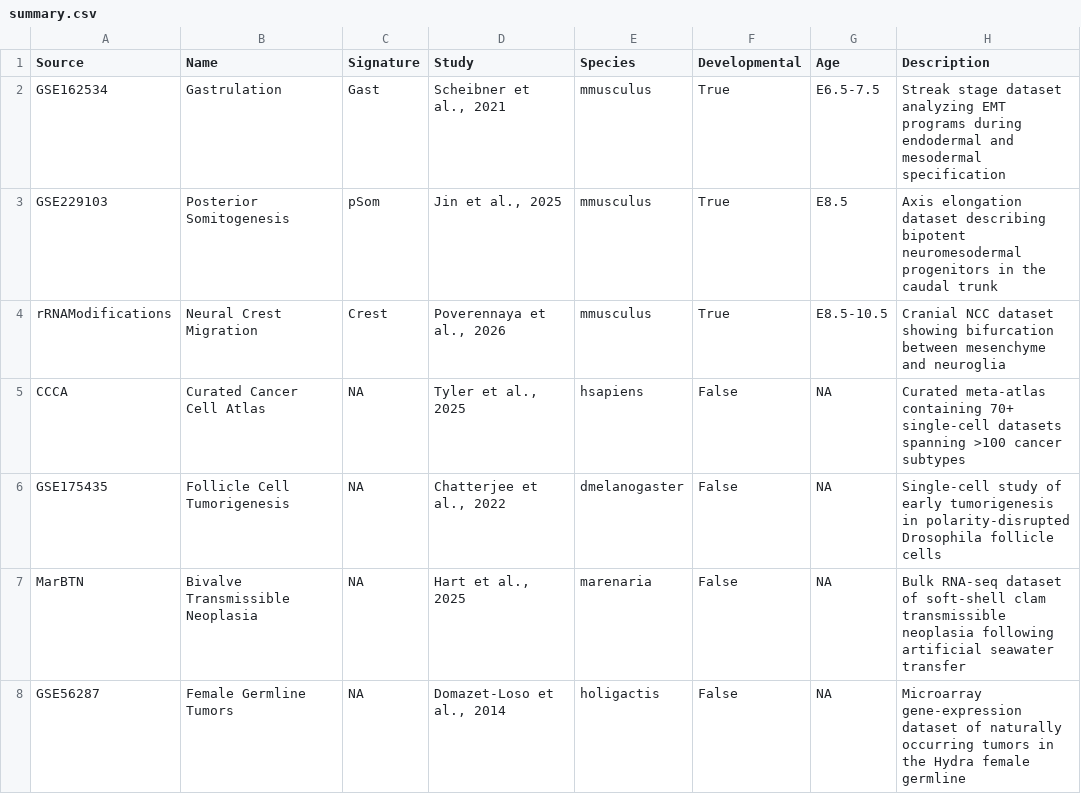
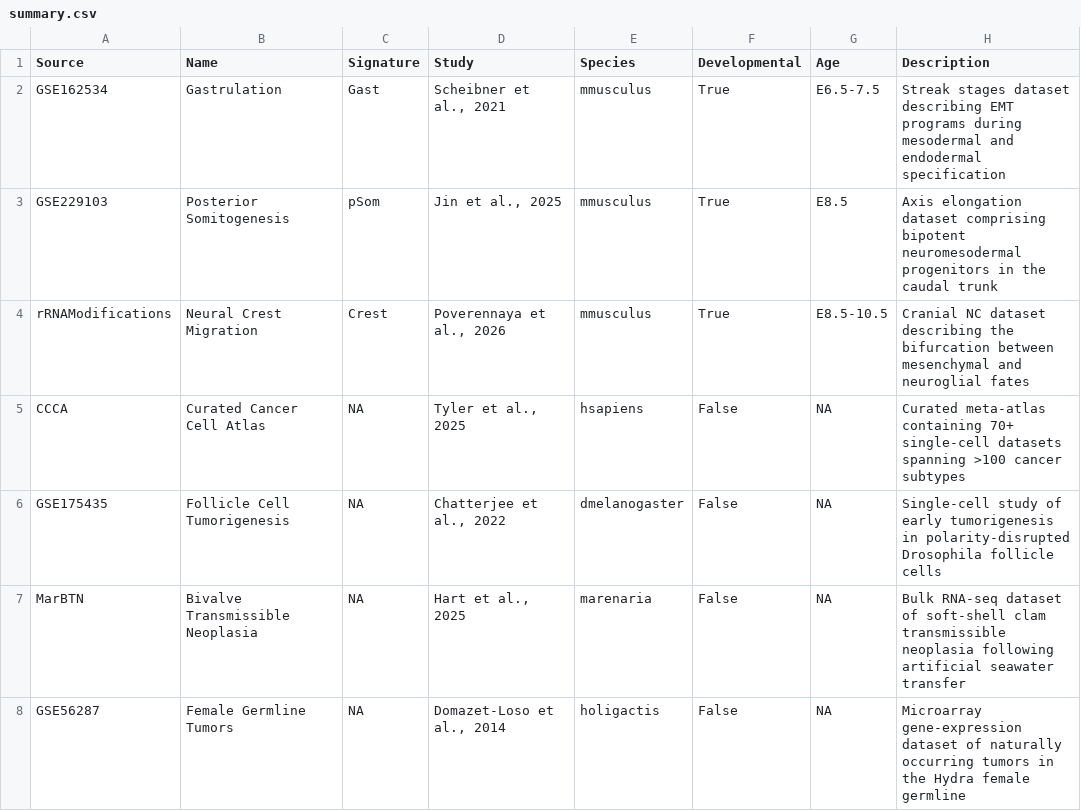
Before and after one commit to calebclayreagor/EMToolbox, a CSV file: data/summary.csv, drawn as a sheet.

Commit message:
Bifurcation diagram expression

```diff
--- a/data/summary.csv
+++ b/data/summary.csv
@@ -1,5 +1,5 @@
 Source,Name,Signature,Study,Species,Developmental,Age,Description
-GSE162534,Gastrulation,Gast,"Scheibner et al., 2021",mmusculus,True,E6.5-7.5,Streak stage dataset analyzing EMT programs during endodermal and mesodermal specification
-GSE229103,Posterior Somitogenesis,pSom,"Jin et al., 2025",mmusculus,True,E8.5,Axis elongation dataset describing bipotent neuromesodermal progenitors in the caudal trunk
-rRNAModifications,Neural Crest Migration,Crest,"Poverennaya et al., 2026",mmusculus,True,E8.5-10.5,Cranial NCC dataset showing bifurcation between mesenchyme and neuroglia
+GSE162534,Gastrulation,Gast,"Scheibner et al., 2021",mmusculus,True,E6.5-7.5,Streak stages dataset describing EMT programs during mesodermal and endodermal specification
+GSE229103,Posterior Somitogenesis,pSom,"Jin et al., 2025",mmusculus,True,E8.5,Axis elongation dataset comprising bipotent neuromesodermal progenitors in the caudal trunk
+rRNAModifications,Neural Crest Migration,Crest,"Poverennaya et al., 2026",mmusculus,True,E8.5-10.5,Cranial NC dataset describing the bifurcation between mesenchymal and neuroglial fates
 CCCA,Curated Cancer Cell Atlas,NA,"Tyler et al., 2025",hsapiens,False,NA,Curated meta-atlas containing 70+ single-cell datasets spanning >100 cancer subtypes
```
Also changed, not shown: 2 other files.
